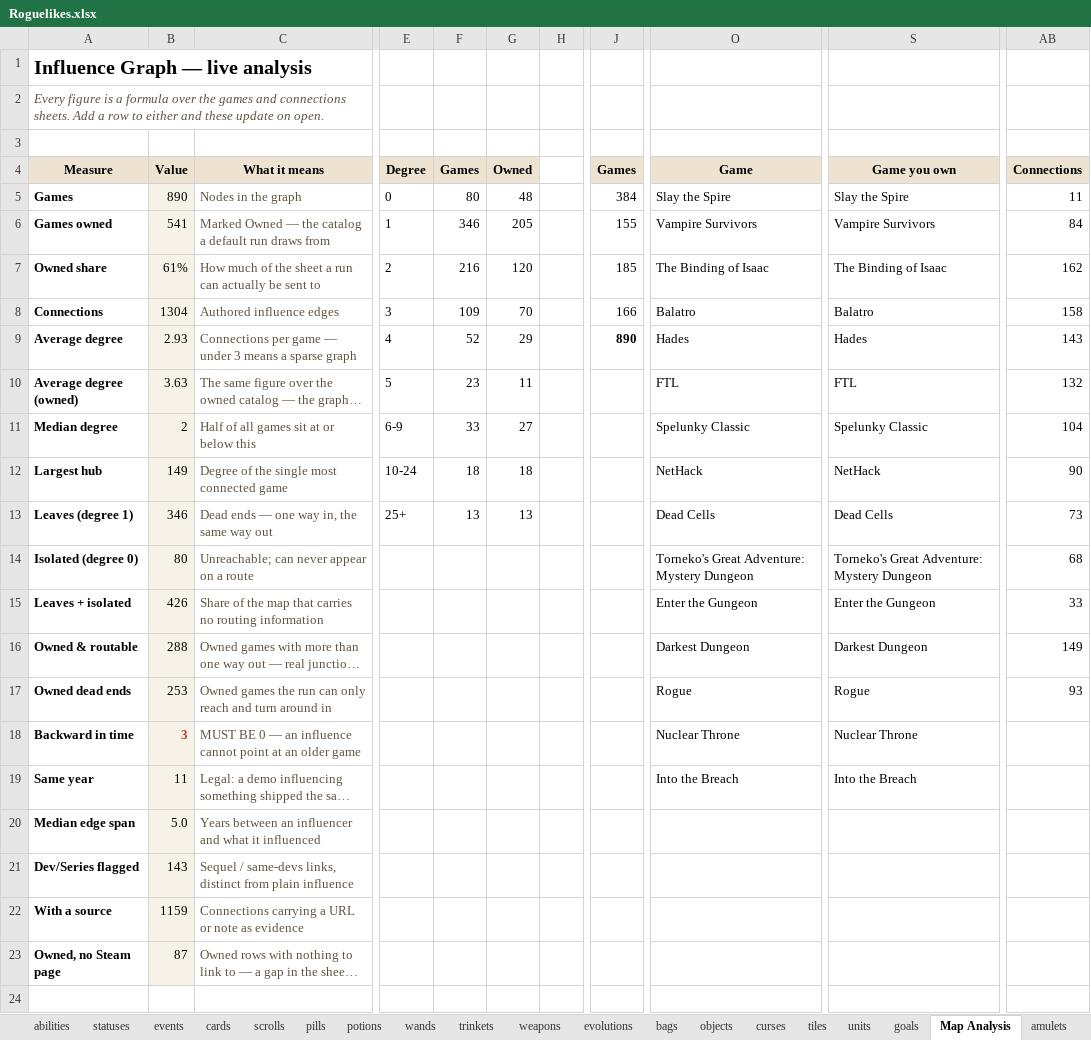
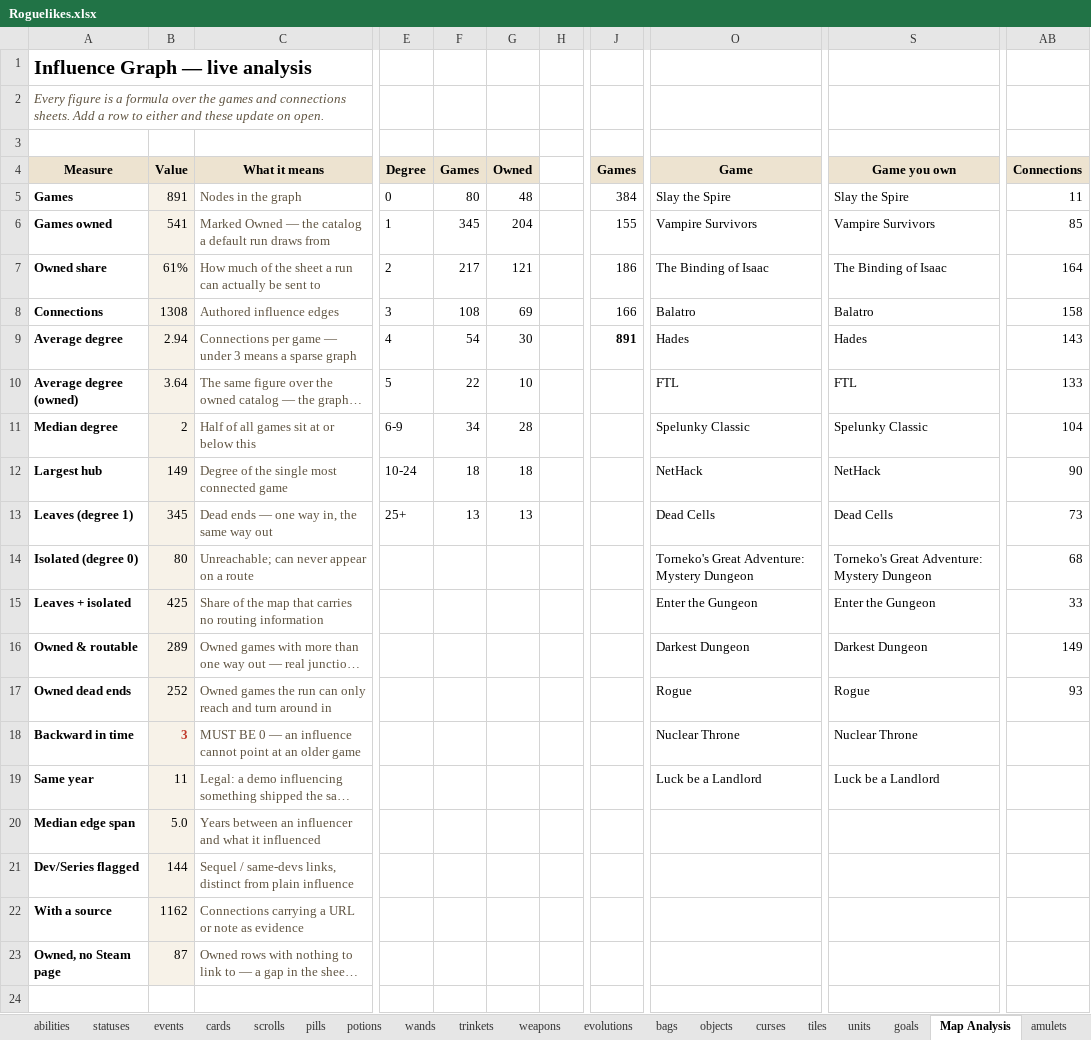
Before and after one commit to batsling/Roguelike-like, an Excel workbook: tools/Roguelikes.xlsx, sheet Map Analysis, drawn as a sheet; only a part is shown, gaps mark what is left out; long unchanged cells end in …; values as stored, in another font and other column widths than the file's, no borders; charts and pictures not drawn; the diff covers the shown part only; the diff names each change by its address in the sheet, - before the commit and + after, or states it on an @@ line.

```diff
--- a/tools/Roguelikes.xlsx (sheet Map Analysis)
+++ b/tools/Roguelikes.xlsx (sheet Map Analysis)
-B5: 890
+B5: 891
-F6: 346
+F6: 345
-G6: 205
+G6: 204
-AB6: 84
+AB6: 85
-F7: 216
+F7: 217
-G7: 120
+G7: 121
-J7: 185
+J7: 186
-AB7: 162
+AB7: 164
-B8: 1304
+B8: 1308
-F8: 109
+F8: 108
-G8: 70
+G8: 69
-B9: 2.93
+B9: 2.94
-F9: 52
+F9: 54
-G9: 29
+G9: 30
-J9: 890
+J9: 891
-B10: 3.63
+B10: 3.64
-F10: 23
+F10: 22
-G10: 11
+G10: 10
-AB10: 132
+AB10: 133
-F11: 33
+F11: 34
-G11: 27
+G11: 28
-B13: 346
+B13: 345
-B15: 426
+B15: 425
-B16: 288
+B16: 289
-B17: 253
+B17: 252
-O19: Into the Breach
+O19: Luck be a Landlord
-S19: Into the Breach
+S19: Luck be a Landlord
-B21: 143
+B21: 144
-B22: 1159
+B22: 1162
```
Also changed, not shown: 4 edited cells elsewhere in this sheet, sheet Map Calc, sheet weapons, sheet goals, sheet connections, sheet evolutions, sheet games, 4 more sheets, formulas that keep their value, charts or pictures, 1 other file.
